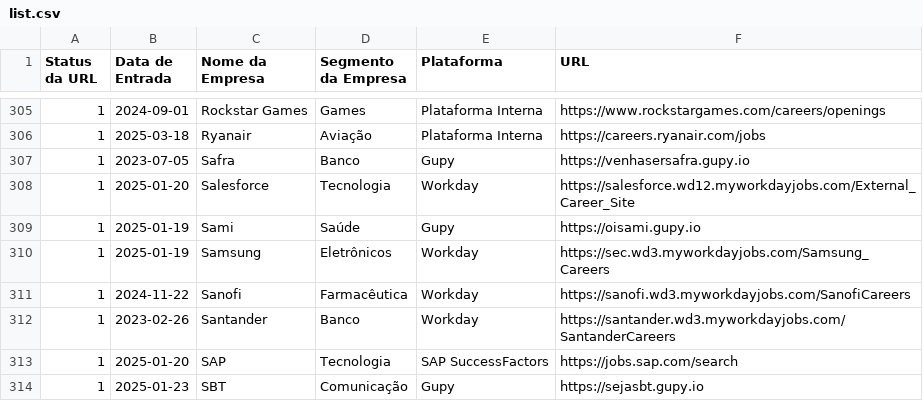
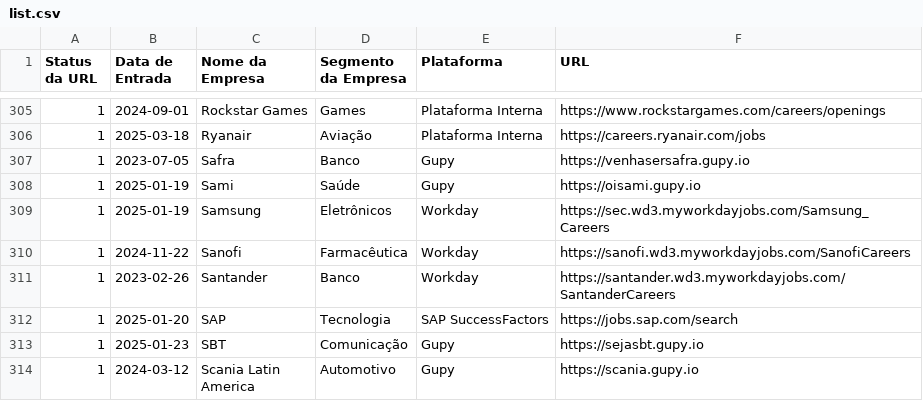
Before and after one commit to eualannascimento/lista-trabalhe-conosco, a CSV file: src/data/input/list.csv, drawn as a sheet; only a part is shown, gaps mark what is left out; the shorter side is filled out with more unchanged rows; the diff names each change by its address in the sheet, - before the commit and + after, or states it on an @@ line.

Commit message:
Update list.csv  - removing salesforce for tests

```diff
--- a/src/data/input/list.csv
+++ b/src/data/input/list.csv
-row 308: 1 | 2025-01-20 | Salesforce | Tecnologia | Workday | https://salesforce.wd12.myworkdayjobs.com/External_Career_Site
```
